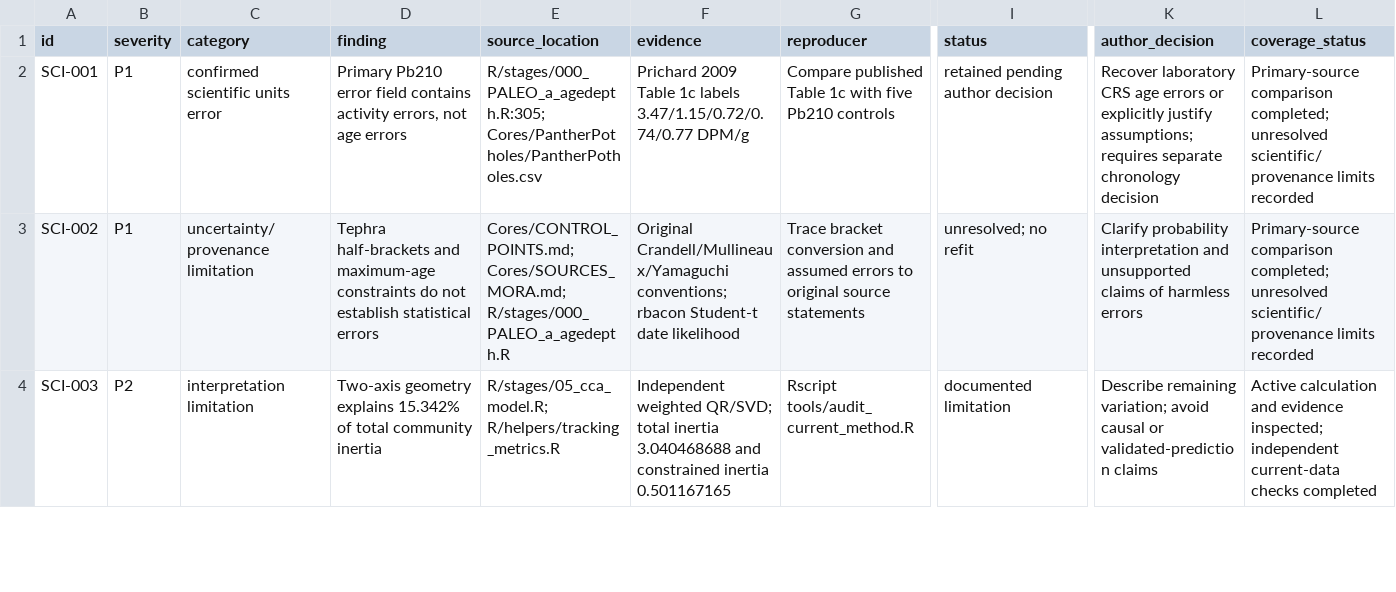
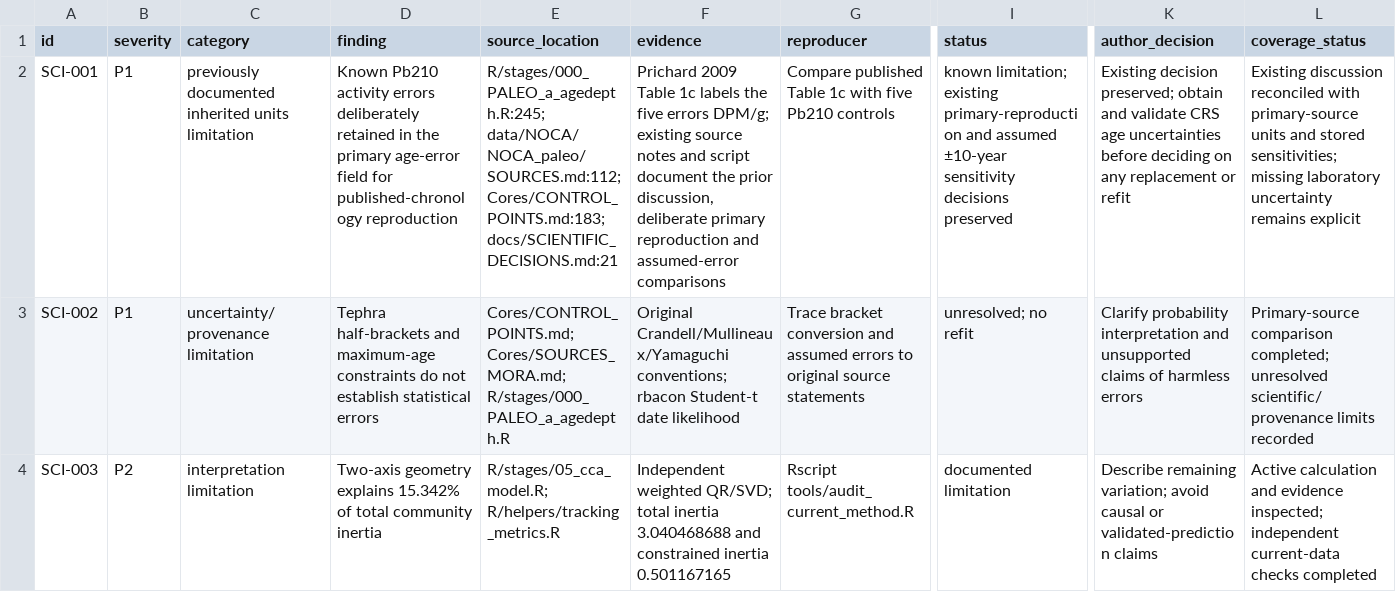
Before and after one commit to billurbektas/PaleoACES, a CSV file: docs/review/REVIEW_FINDINGS.csv, drawn as a sheet; only a part is shown, gaps mark what is left out; the diff names each change by its address in the sheet, - before the commit and + after, or states it on an @@ line.

Commit message:
Document prior Pb210 discussion and chronology reproduction decision.

```diff
--- a/docs/review/REVIEW_FINDINGS.csv
+++ b/docs/review/REVIEW_FINDINGS.csv
-C2 (category): confirmed scientific units error
+C2 (category): previously documented inherited units limitation
-D2 (finding): Primary Pb210 error field contains activity errors, not age errors
+D2 (finding): Known Pb210 activity errors deliberately retained in the primary age-error field for published-chronology reproduction
-E2 (source_location): R/stages/000_PALEO_a_agedepth.R:305; Cores/PantherPotholes/PantherPotholes.csv
+E2 (source_location): R/stages/000_PALEO_a_agedepth.R:245; data/NOCA/NOCA_paleo/SOURCES.md:112; Cores/CONTROL_POINTS.md:183; docs/SCIENTIFIC_DECISIONS.md:21
-F2 (evidence): …1c labels 3.47/1.15/0.72/0.74/0.77 DPM/g
+F2 (evidence): …1c labels the five errors DPM/g; existing source notes and script document the prior discussion, deliberate primary reproduction and assumed-error comparisons
-I2 (status): retained pending author decision
+I2 (status): known limitation; existing primary-reproduction and assumed ±10-year sensitivity decisions preserved
-K2 (author_decision): Recover laboratory CRS age errors or explicitly justify assumptions; requires separate chronology decision
+K2 (author_decision): Existing decision preserved; obtain and validate CRS age uncertainties before deciding on any replacement or refit
-L2 (coverage_status): Primary-source comparison completed; unresolved scientific/provenance limits recorded
+L2 (coverage_status): Existing discussion reconciled with primary-source units and stored sensitivities; missing laboratory uncertainty remains explicit
```
Also changed, not shown: 4 other files.
